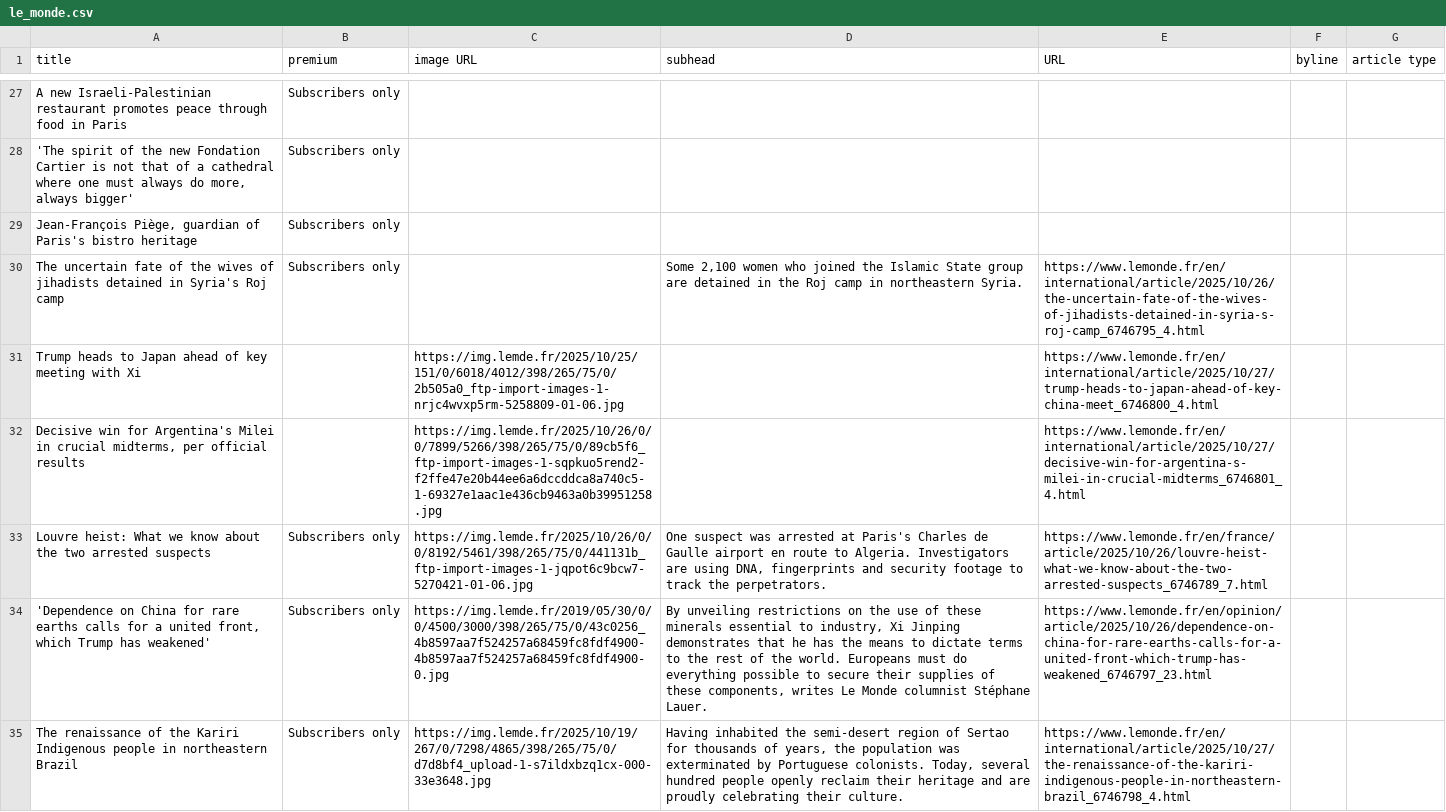
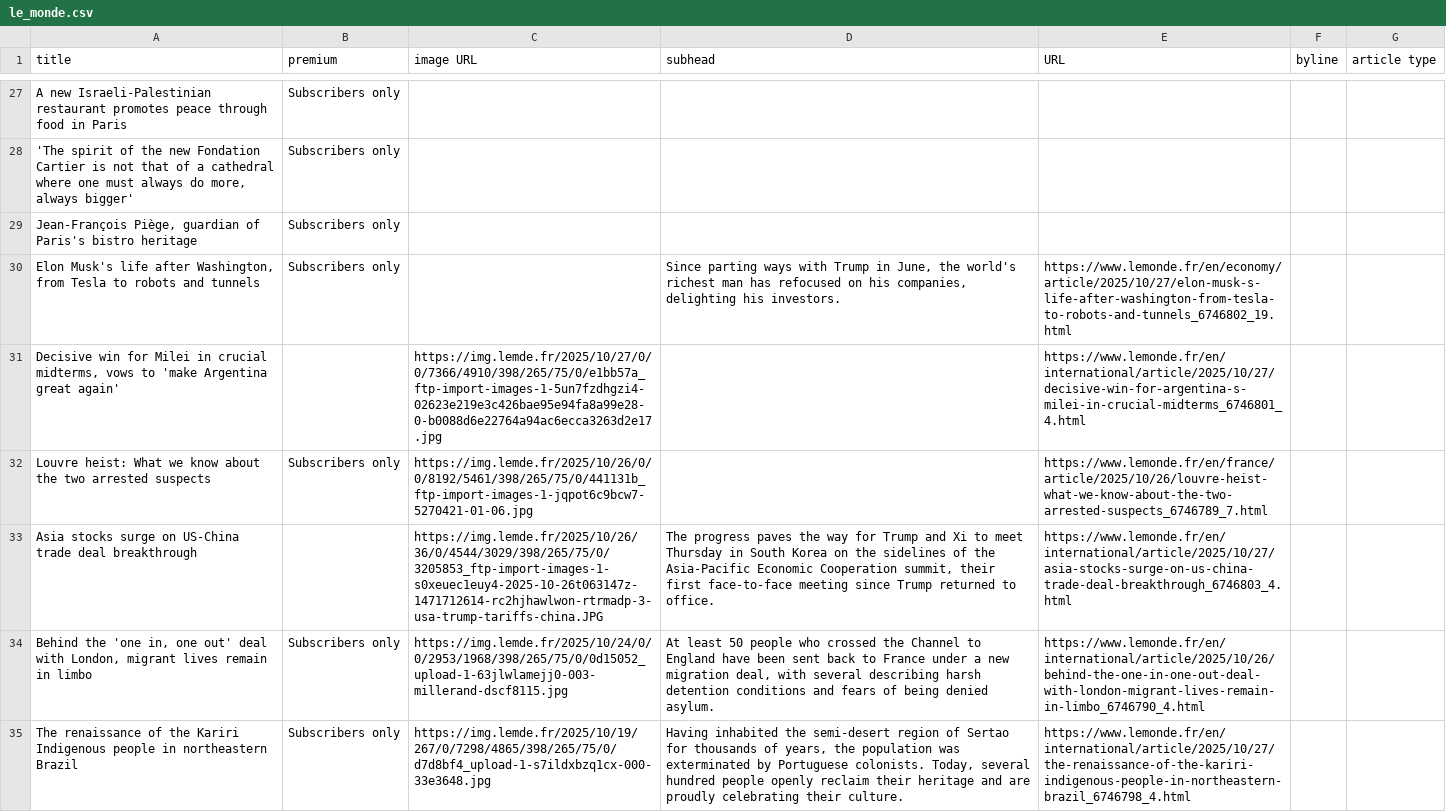
Before and after one commit to phillctw/Homework-7, a CSV file: le_monde.csv, drawn as a sheet; only a part is shown, gaps mark what is left out; removed rows and columns are numbered as before the commit, all else as after; the diff covers the shown part only; the diff names each change by its address in the sheet, - before the commit and + after, or states it on an @@ line.

```diff
--- a/le_monde.csv
+++ b/le_monde.csv
-A30 (title): The uncertain fate of the wives of jihadists detained in Syria's Roj camp
+A30 (title): Elon Musk's life after Washington, from Tesla to robots and tunnels
-D30 (subhead): Some 2,100 women who joined the Islamic State group are detained in the Roj camp in northeastern Syria.
+D30 (subhead): Since parting ways with Trump in June, the world's richest man has refocused on his companies, delighting his investors.
-E30 (URL): https://www.lemonde.fr/en/international/article/2025/10/26/the-uncertain-fate-of-the-wives-of-jihadists-detained-in-syria-s-roj-camp_6746795_4.html
+E30 (URL): https://www.lemonde.fr/en/economy/article/2025/10/27/elon-musk-s-life-after-washington-from-tesla-to-robots-and-tunnels_6746802_19.html
-row 31: Trump heads to Japan ahead of key meeting with Xi |  | https://img.lemde.fr/2025/10/25/151/0/6018/4012/398/265/75/0/2b505a0_ftp-import-images-1-nrjc4wvxp5rm-5258809-01-06.jpg |  | https://www.lemonde.fr/en/international/article/2025/10/27/trump-heads-to-japan-ahead-of-key-china-meet_6746800_4.html
-A31 (title): …win for Argentina's Milei in crucial midterms, per official results
+A31 (title): …win for Milei in crucial midterms, vows to 'make Argentina great again'
-C31 (image URL): https://img.lemde.fr/2025/10/26/0/0/7899/5266/398/265/75/0/89cb5f6_ftp-import-images-1-sqpkuo5rend2-f2ffe47e20b44ee6a6dccddca8a740c5-1-69327e1aac1e436cb9463a0b39951258.jpg
+C31 (image URL): https://img.lemde.fr/2025/10/27/0/0/7366/4910/398/265/75/0/e1bb57a_ftp-import-images-1-5un7fzdhgzi4-02623e219e3c426bae95e94fa8a99e28-0-b0088d6e22764a94ac6ecca3263d2e17.jpg
-D32 (subhead): One suspect was arrested at Paris's Charles de Gaulle airport en route to Algeria. Investigators are using DNA, fingerprints and security footage to track the perpetrators.
+D32 (subhead): (empty)
+row 33: Asia stocks surge on US-China trade deal breakthrough |  | https://img.lemde.fr/2025/10/26/36/0/4544/3029/398/265/75/0/3205853_ftp-import-images-1-s0xeuec1euy4-2025-10-26t063147z-1471712614-rc2hjhawlwon-rtrmadp-3-usa-trump-tariffs-china.JPG | The progress paves the way for Trump and Xi to meet Thursday in South Korea on the sidelines of the Asia-Pacific Economic Cooperation summit, their first face-to-face meeting since Trump returned to office. | https://www.lemonde.fr/en/international/article/2025/10/27/asia-stocks-surge-on-us-china-trade-deal-breakthrough_6746803_4.html
-A34 (title): 'Dependence on China for rare earths calls for a united front, which Trump has weakened'
+A34 (title): Behind the 'one in, one out' deal with London, migrant lives remain in limbo
-C34 (image URL): https://img.lemde.fr/2019/05/30/0/0/4500/3000/398/265/75/0/43c0256_4b8597aa7f524257a68459fc8fdf4900-4b8597aa7f524257a68459fc8fdf4900-0.jpg
+C34 (image URL): https://img.lemde.fr/2025/10/24/0/0/2953/1968/398/265/75/0/0d15052_upload-1-63jlwlamejj0-003-millerand-dscf8115.jpg
-D34 (subhead): By unveiling restrictions on the use of these minerals essential to industry, Xi Jinping demonstrates that he has the means to dictate terms to the rest of the world. Europeans must do everything possible to secure their supplies of these components, writes Le Monde columnist Stéphane Lauer.
+D34 (subhead): At least 50 people who crossed the Channel to England have been sent back to France under a new migration deal, with several describing harsh detention conditions and fears of being denied asylum.
-E34 (URL): https://www.lemonde.fr/en/opinion/article/2025/10/26/dependence-on-china-for-rare-earths-calls-for-a-united-front-which-trump-has-weakened_6746797_23.html
+E34 (URL): https://www.lemonde.fr/en/international/article/2025/10/26/behind-the-one-in-one-out-deal-with-london-migrant-lives-remain-in-limbo_6746790_4.html
```
Also changed, not shown: 4 added rows, 4 removed rows, 2 moved rows and 2 edited cells elsewhere in this file.
